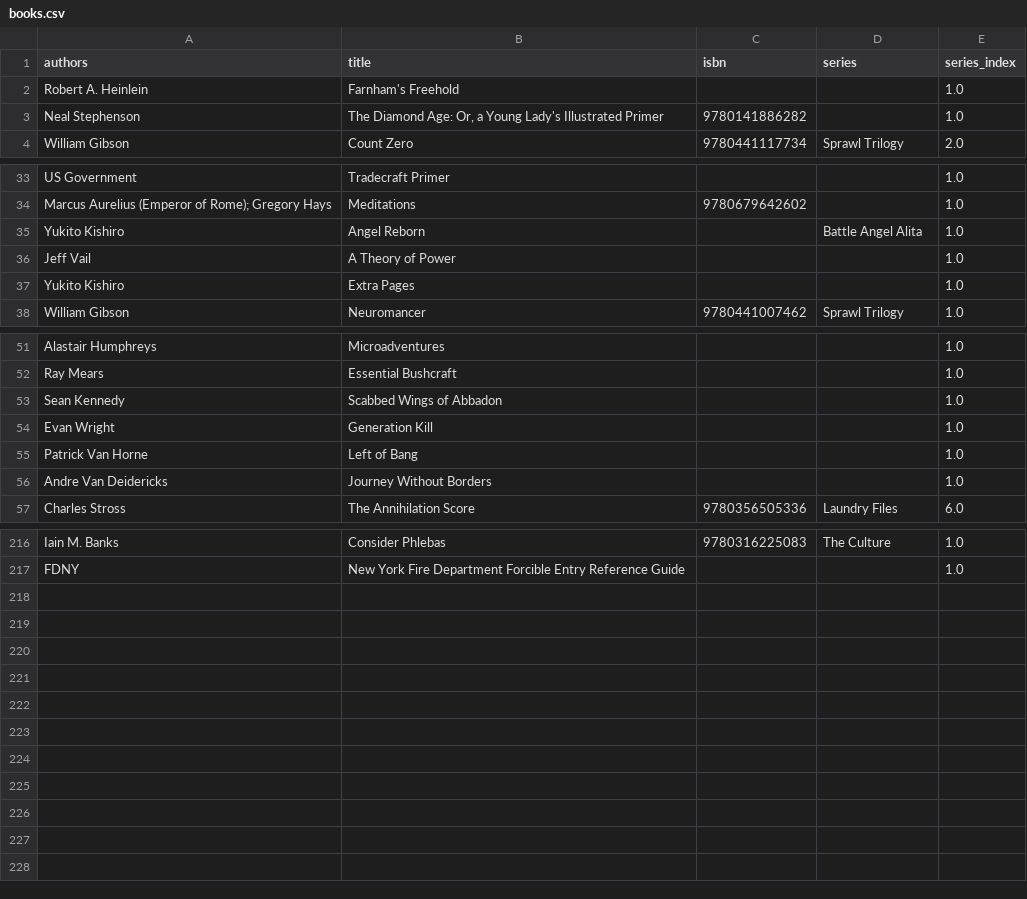
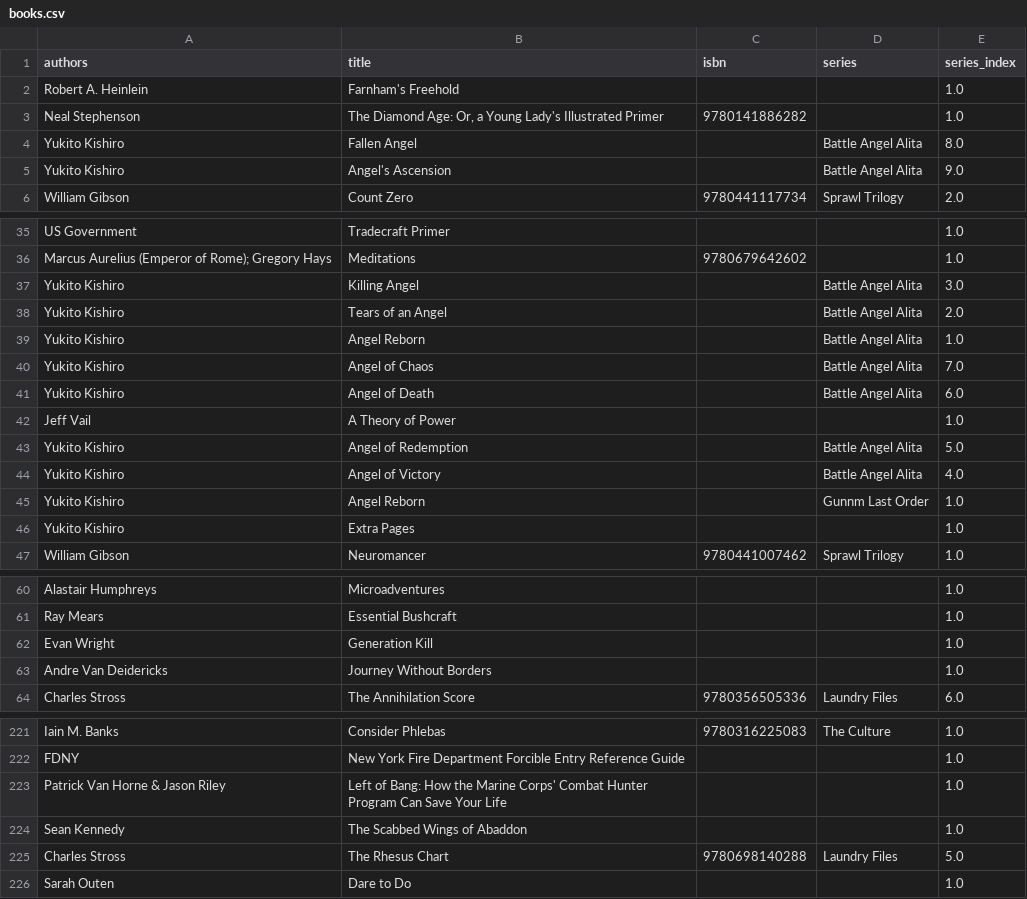
Before and after one commit to kevinisageek/kevinisageek.org, a CSV file: content/media/library/books.csv, drawn as a sheet; only a part is shown, gaps mark what is left out; the diff covers the shown part only.

Commit message:
Changed "radio" tag to "amateur radio", added new callsign post, books updated

```diff
--- a/content/media/library/books.csv
+++ b/content/media/library/books.csv
@@ -3,2 +3,4 @@
 "Neal Stephenson","The Diamond Age: Or, a Young Lady's Illustrated Primer","9780141886282","","1.0"
+"Yukito Kishiro","Fallen Angel","","Battle Angel Alita","8.0"
+"Yukito Kishiro","Angel's Ascension","","Battle Angel Alita","9.0"
 "William Gibson","Count Zero","9780441117734","Sprawl Trilogy","2.0"
@@ -34,4 +36,11 @@
 "Marcus Aurelius (Emperor of Rome); Gregory Hays","Meditations","9780679642602","","1.0"
+"Yukito Kishiro","Killing Angel","","Battle Angel Alita","3.0"
+"Yukito Kishiro","Tears of an Angel","","Battle Angel Alita","2.0"
 "Yukito Kishiro","Angel Reborn","","Battle Angel Alita","1.0"
+"Yukito Kishiro","Angel of Chaos","","Battle Angel Alita","7.0"
+"Yukito Kishiro","Angel of Death","","Battle Angel Alita","6.0"
 "Jeff Vail","A Theory of Power","","","1.0"
+"Yukito Kishiro","Angel of Redemption","","Battle Angel Alita","5.0"
+"Yukito Kishiro","Angel of Victory","","Battle Angel Alita","4.0"
+"Yukito Kishiro","Angel Reborn","","Gunnm Last Order","1.0"
 "Yukito Kishiro","Extra Pages","","","1.0"
@@ -52,5 +61,3 @@
 "Ray Mears","Essential Bushcraft","","","1.0"
-"Sean Kennedy","Scabbed Wings of Abbadon","","","1.0"
 "Evan Wright","Generation Kill","","","1.0"
-"Patrick Van Horne","Left of Bang","","","1.0"
 "Andre Van Deidericks","Journey Without Borders","","","1.0"
@@ -217 +222,5 @@
 "FDNY","New York Fire Department Forcible Entry Reference Guide","","","1.0"
+"Patrick Van Horne & Jason Riley","Left of Bang: How the Marine Corps' Combat Hunter Program Can Save Your Life","","","1.0"
+"Sean Kennedy","The Scabbed Wings of Abaddon","","","1.0"
+"Charles Stross","The Rhesus Chart","9780698140288","Laundry Files","5.0"
+"Sarah Outen","Dare to Do","","","1.0"
```
Also changed, not shown: 1 removed row and 2 edited cells elsewhere in this file, 6 other files.
